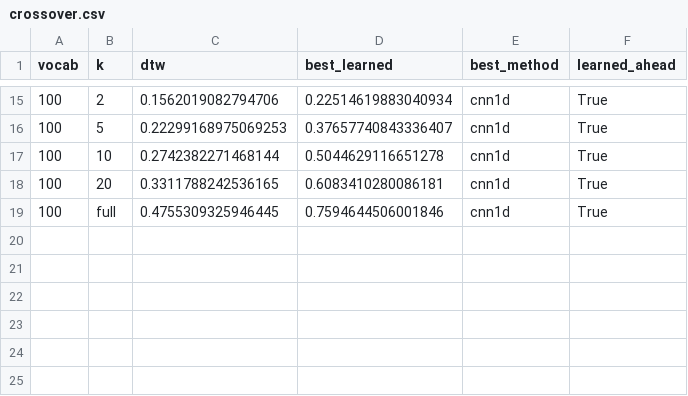
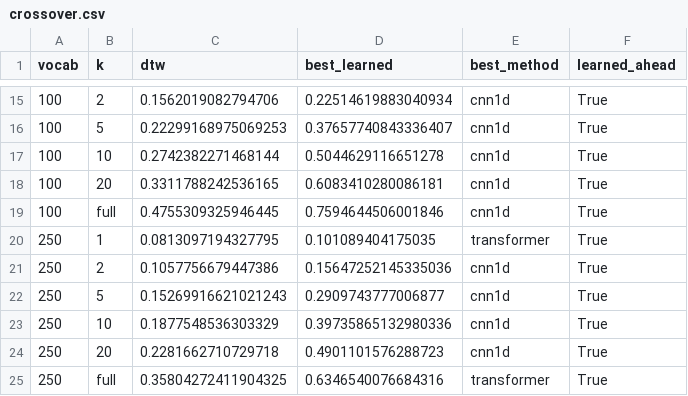
Before and after one commit to yogvidwankhede/sign-dtw-study, a CSV file: results/tables/crossover.csv, drawn as a sheet; only a part is shown, gaps mark what is left out.

```diff
--- a/results/tables/crossover.csv
+++ b/results/tables/crossover.csv
@@ -19 +19,7 @@ vocab,k,dtw,best_learned,best_method,learned_ahead
 100,full,0.4755309325946445,0.7594644506001846,cnn1d,True
+250,1,0.0813097194327795,0.101089404175035,transformer,True
+250,2,0.1057756679447386,0.15647252145335036,cnn1d,True
+250,5,0.15269916621021243,0.2909743777006877,cnn1d,True
+250,10,0.1877548536303329,0.39735865132980336,cnn1d,True
+250,20,0.2281662710729718,0.4901101576288723,cnn1d,True
+250,full,0.35804272411904325,0.6346540076684316,transformer,True
```
Also changed, not shown: results/tables/all_conditions.csv, results/tables/main_top1.csv, 14 other files.
